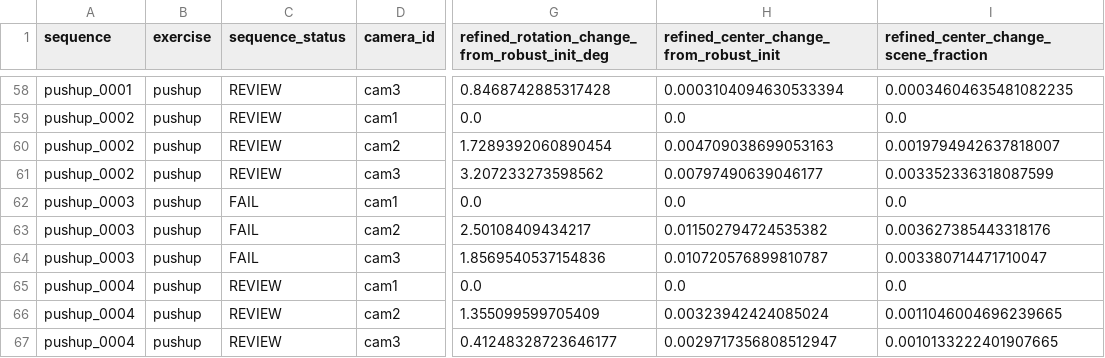
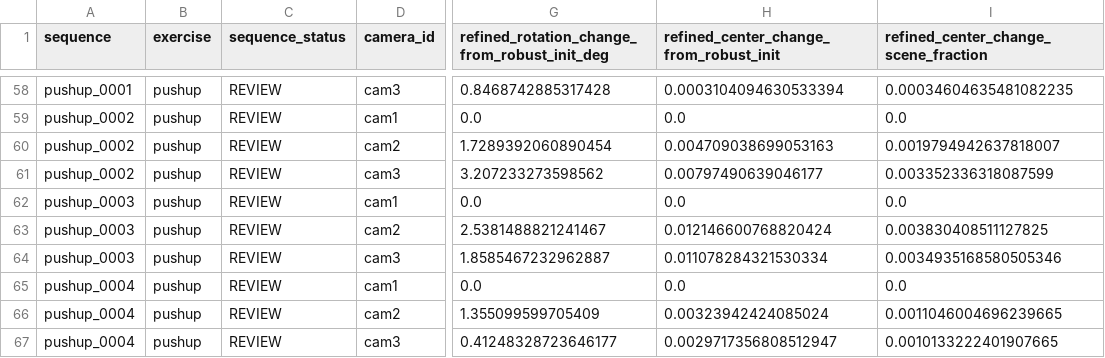
Before and after one commit to 06-month/Exercise3D-Dataset-Pipeline, a CSV file: metadata/results/camera_summary.csv, drawn as a sheet; only a part is shown, gaps mark what is left out; the diff names each change by its address in the sheet, - before the commit and + after, or states it on an @@ line.

```diff
--- a/metadata/results/camera_summary.csv
+++ b/metadata/results/camera_summary.csv
-C62:C64 (sequence_status): FAIL
+C62:C64 (sequence_status): REVIEW
-G63: 2.50108409434217
+G63: 2.5381488821241467
-H63: 0.011502794724535382
+H63: 0.012146600768820424
-I63: 0.003627385443318176
+I63: 0.003830408511127825
-G64: 1.8569540537154836
+G64: 1.8585467232962887
-H64: 0.010720576899810787
+H64: 0.011078284321530334
-I64: 0.003380714471710047
+I64: 0.0034935168580505346
```
Also changed, not shown: metadata/results/bundle_adjustment_statistics.csv, metadata/results/camera_uncertainty.csv, 14 other files.
